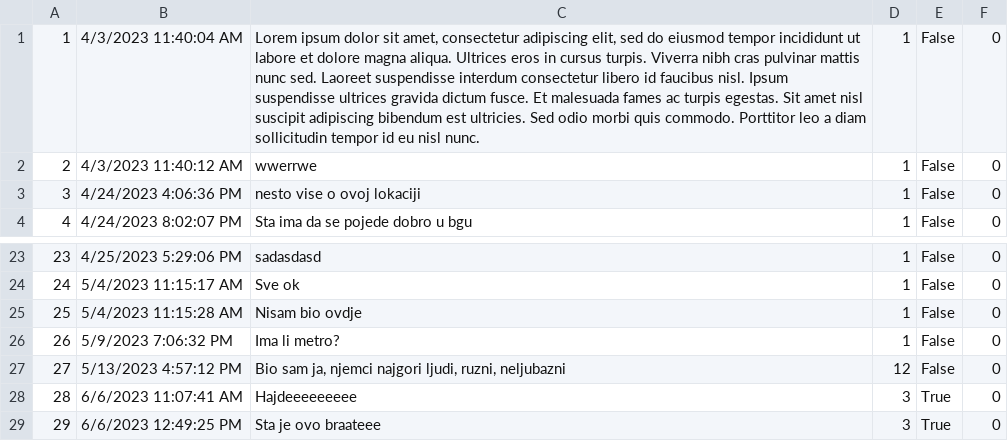
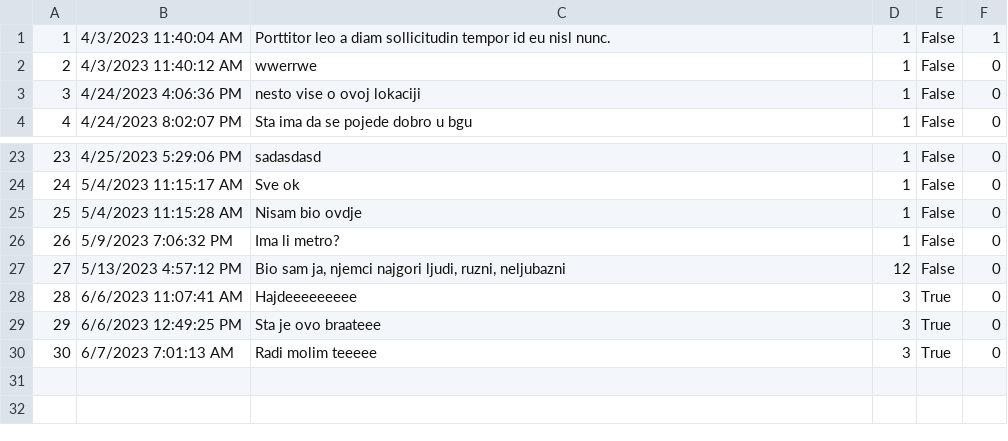
Before and after one commit to aleksandarm001/Booking_projekat, a CSV file: InitialProject/Infrastructure/Resources/Data/comments.csv, drawn as a sheet; only a part is shown, gaps mark what is left out.

```diff
--- a/InitialProject/Infrastructure/Resources/Data/comments.csv
+++ b/InitialProject/Infrastructure/Resources/Data/comments.csv
@@ -1,2 +1,2 @@
-1|4/3/2023 11:40:04 AM|Lorem ipsum dolor sit amet, consectetur adipiscing elit, sed do eiusmod tempor incididunt ut labore et dolore magna aliqua. Ultrices eros in cursus turpis. Viverra nibh cras pulvinar mattis nunc sed. Laoreet suspendisse interdum consectetur libero id faucibus nisl. Ipsum suspendisse ultrices gravida dictum fusce. Et malesuada fames ac turpis egestas. Sit amet nisl suscipit adipiscing bibendum est ultricies. Sed odio morbi quis commodo. Porttitor leo a diam sollicitudin tempor id eu nisl nunc.|1|False|0
+1|4/3/2023 11:40:04 AM| Porttitor leo a diam sollicitudin tempor id eu nisl nunc.|1|False|1
 2|4/3/2023 11:40:12 AM|wwerrwe|1|False|0
@@ -29 +29,2 @@
 29|6/6/2023 12:49:25 PM|Sta je ovo braateee|3|True|0
+30|6/7/2023 7:01:13 AM|Radi molim teeeee|3|True|0
```
Also changed, not shown: 5 other files.
